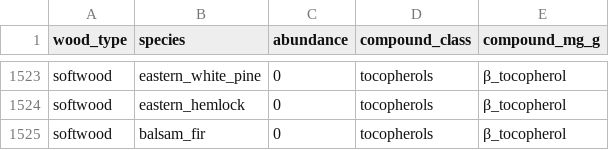
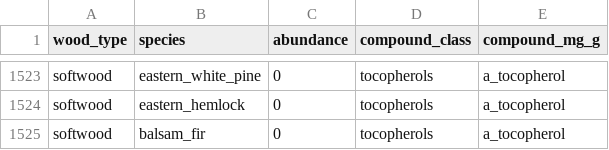
Before and after one commit to thebustalab/thebustalab.github.io, a CSV file: R_For_Chemists_2/sample_data/wood_smoke_data.csv, drawn as a sheet; only a part is shown, gaps mark what is left out; the diff covers the shown part only; the diff names each change by its address in the sheet, - before the commit and + after, or states it on an @@ line.

```diff
--- a/R_For_Chemists_2/sample_data/wood_smoke_data.csv
+++ b/R_For_Chemists_2/sample_data/wood_smoke_data.csv
-E1523:E1525 (compound_mg_g): β_tocopherol
+E1523:E1525 (compound_mg_g): a_tocopherol
```
Also changed, not shown: 45 edited cells elsewhere in this file, 1 other file.
